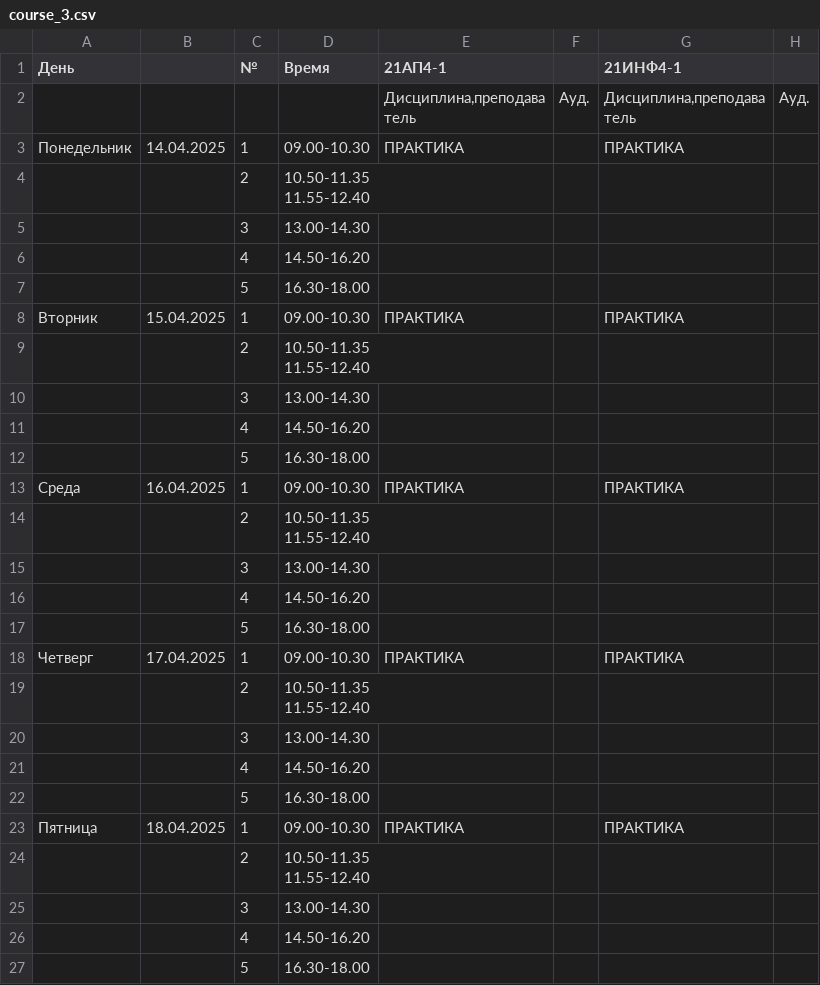
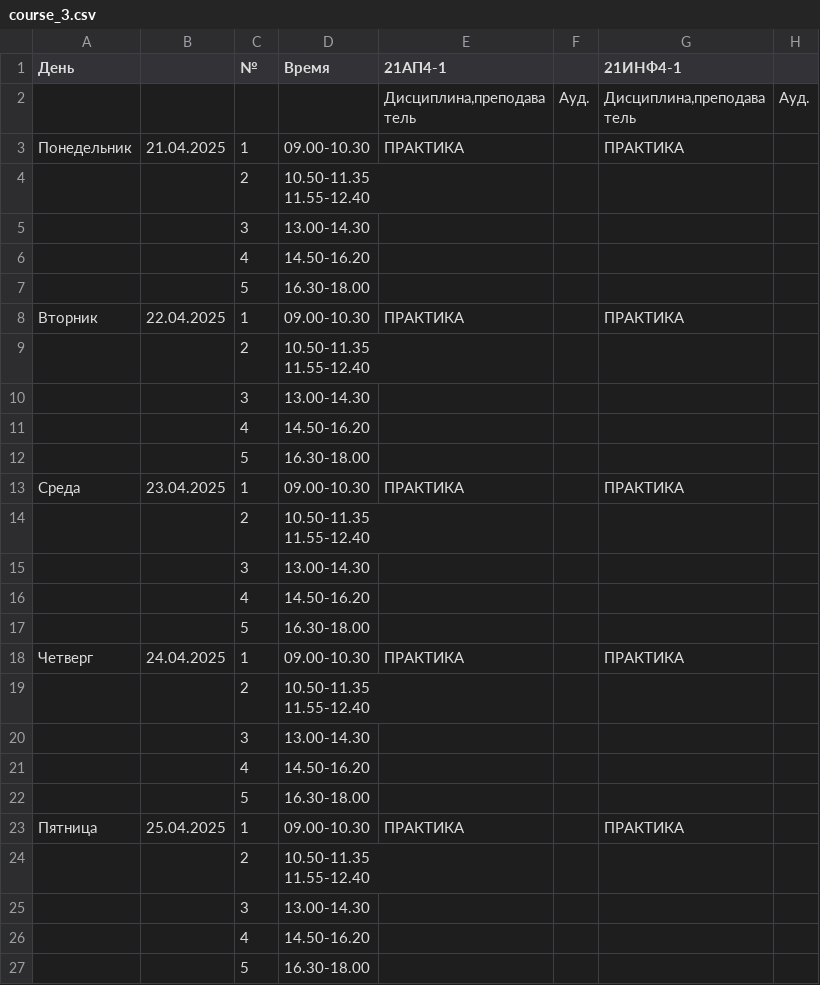
Before and after one commit to EnotInc/CollegeMateBot, a CSV file: backend_logic/schedules/course_3.csv, drawn as a sheet; only a part is shown; the diff names each change by its address in the sheet, - before the commit and + after, or states it on an @@ line.

```diff
--- a/backend_logic/schedules/course_3.csv
+++ b/backend_logic/schedules/course_3.csv
-B3: 14.04.2025
+B3: 21.04.2025
-B8: 15.04.2025
+B8: 22.04.2025
-B13: 16.04.2025
+B13: 23.04.2025
-B18: 17.04.2025
+B18: 24.04.2025
-B23: 18.04.2025
+B23: 25.04.2025
```
Also changed, not shown: backend_logic/schedules/course_0.csv, backend_logic/schedules/course_1.csv, 4 other files.
